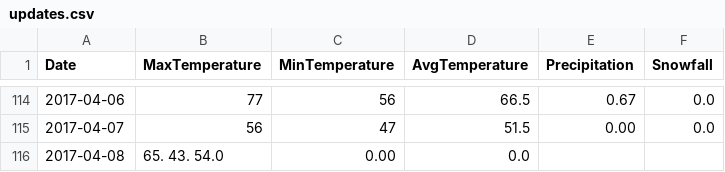
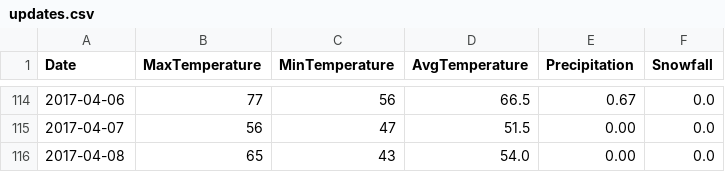
Before and after one commit to verumsolum/orf_weather, a CSV file: orfwx/data-raw/updates.csv, drawn as a sheet; only a part is shown, gaps mark what is left out.

Commit message:
Correct typographical errors in Saturday's observations

```diff
--- a/orfwx/data-raw/updates.csv
+++ b/orfwx/data-raw/updates.csv
@@ -115,2 +115,2 @@ Date, MaxTemperature, MinTemperature, AvgTemperature, Precipitation, Snowfall
 2017-04-07, 56, 47, 51.5, 0.00, 0.0
-2017-04-08, 65. 43. 54.0, 0.00, 0.0
+2017-04-08, 65, 43, 54.0, 0.00, 0.0
```
